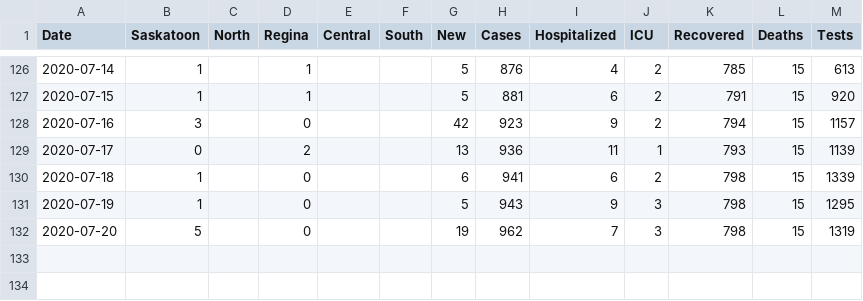
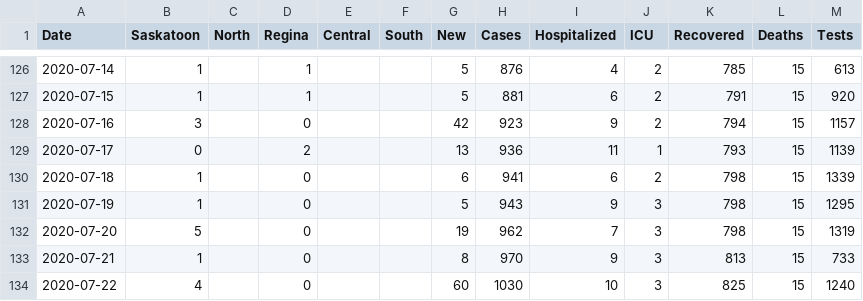
Before and after one commit to andrewjdyck/covid19-sask, a CSV file: data/cases-sk.csv, drawn as a sheet; only a part is shown, gaps mark what is left out.

Commit message:
data update for july 22, 2020.

```diff
--- a/data/cases-sk.csv
+++ b/data/cases-sk.csv
@@ -132 +132,3 @@
 "2020-07-20", 5, , 0, , ,19,962,7,3,798,15,1319
+"2020-07-21", 1, , 0, , ,8,970,9,3,813,15,733
+"2020-07-22", 4, , 0, , ,60,1030,10,3,825,15,1240
```
Also changed, not shown: data/case-types.csv.
